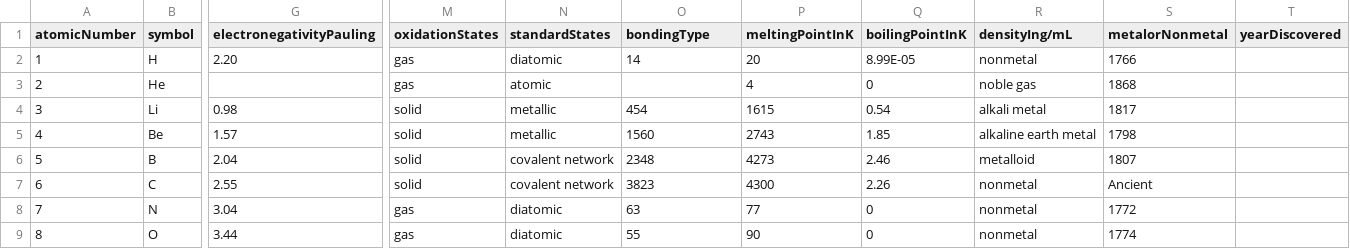
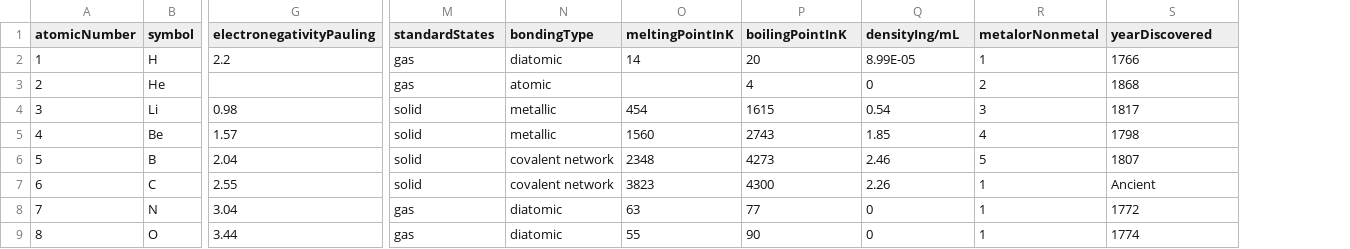
Before and after one commit to tssabr/chemistrepository, a CSV file: ChemistToolKit/ChemistToolKit/ptdata2.csv, drawn as a sheet; only a part is shown, gaps mark what is left out; removed rows and columns are numbered as before the commit, all else as after; the diff covers the shown part only; the diff names each change by its address in the sheet, - before the commit and + after, or states it on an @@ line.

```diff
--- a/ChemistToolKit/ChemistToolKit/ptdata2.csv
+++ b/ChemistToolKit/ChemistToolKit/ptdata2.csv
-column R (densityIng/mL), rows 2-9: nonmetal | noble gas | alkali metal | alkaline earth metal | metalloid | nonmetal | nonmetal | nonmetal
+column R (metalorNonmetal), rows 2-9: 1 | 2 | 3 | 4 | 5 | 1 | 1 | 1
-column T (yearDiscovered), empty
-M1: oxidationStates
+M1: standardStates
-N1: standardStates
+N1: bondingType
-O1: bondingType
+O1: meltingPointInK
-P1: meltingPointInK
+P1: boilingPointInK
-Q1: boilingPointInK
+Q1: densityIng/mL
-S1: metalorNonmetal
+S1: yearDiscovered
-G2 (electronegativityPauling): 2.20
+G2 (electronegativityPauling): 2.2
```
Also changed, not shown: 70 edited cells elsewhere in this file, ptdata2.csv, 15 other files.
